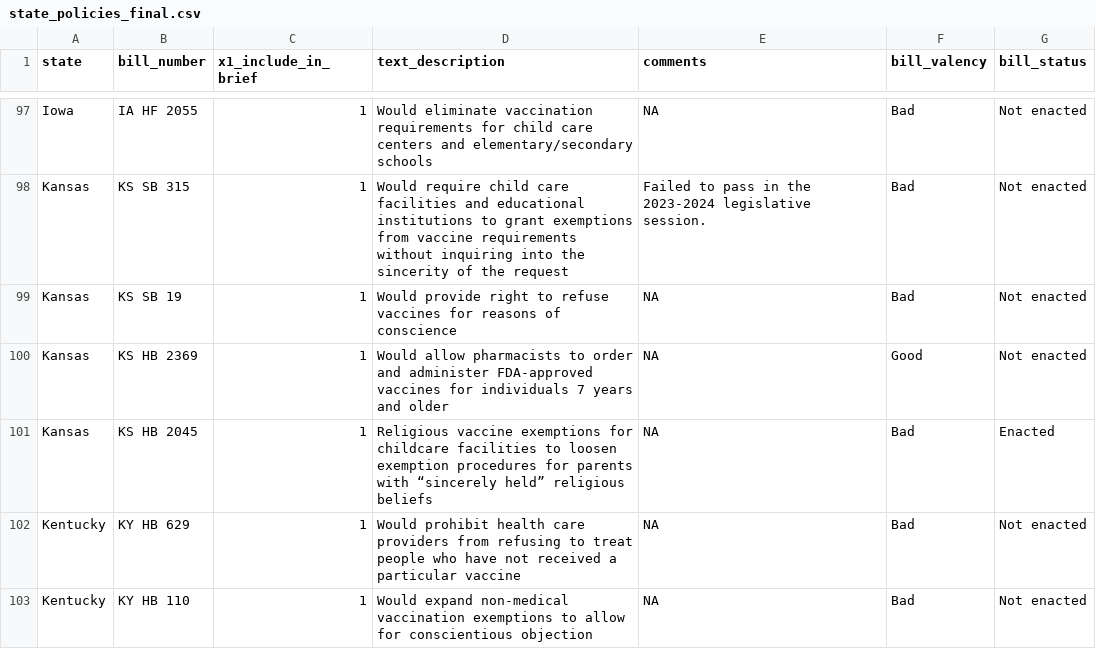
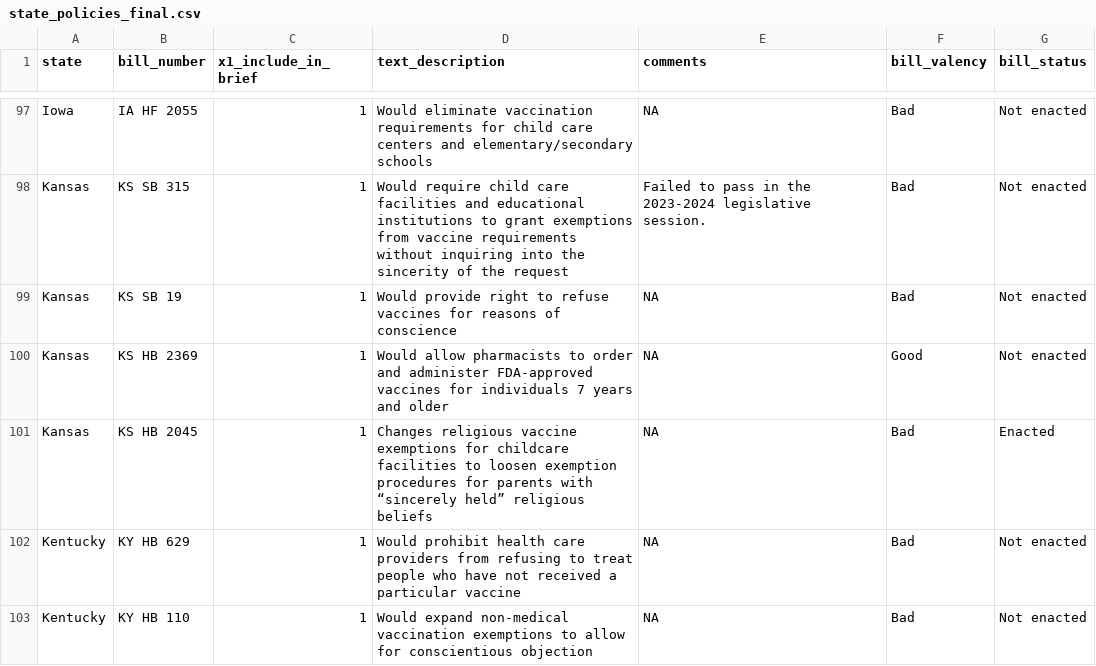
Before and after one commit to claritydatastudio/state-immunization-reports, a CSV file: data-clean/state_policies_final.csv, drawn as a sheet; only a part is shown, gaps mark what is left out.

Commit message:
Text edits to Kansas bill
Minor text edit to Kansas bill

```diff
--- a/data-clean/state_policies_final.csv
+++ b/data-clean/state_policies_final.csv
@@ -100,3 +100,3 @@ Kansas,KS SB 19,1,Would provide right to refuse vaccines for reasons of conscien
 Kansas,KS HB 2369,1,Would allow pharmacists to order and administer FDA-approved vaccines for individuals 7 years and older,NA,Good,Not enacted
-Kansas,KS HB 2045,1,Religious vaccine exemptions for childcare facilities to loosen exemption procedures for parents with “sincerely held” religious beliefs,NA,Bad,Enacted
+Kansas,KS HB 2045,1,Changes religious vaccine exemptions for childcare facilities to loosen exemption procedures for parents with “sincerely held” religious beliefs,NA,Bad,Enacted
 Kentucky,KY HB 629,1,Would prohibit health care providers from refusing to treat people who have not received a particular vaccine,NA,Bad,Not enacted
```
Also changed, not shown: data-raw/state_policies.csv.
